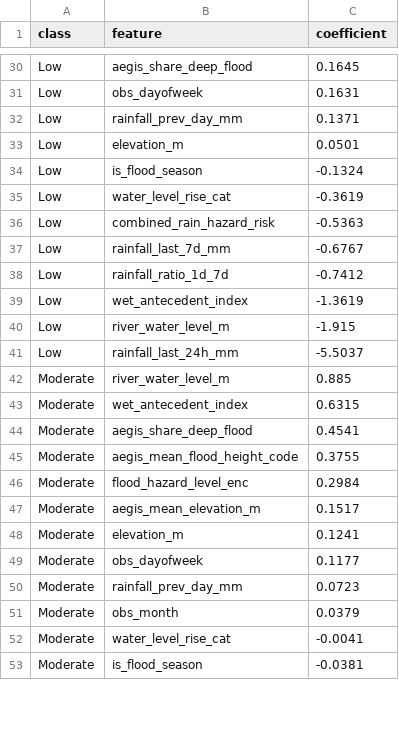
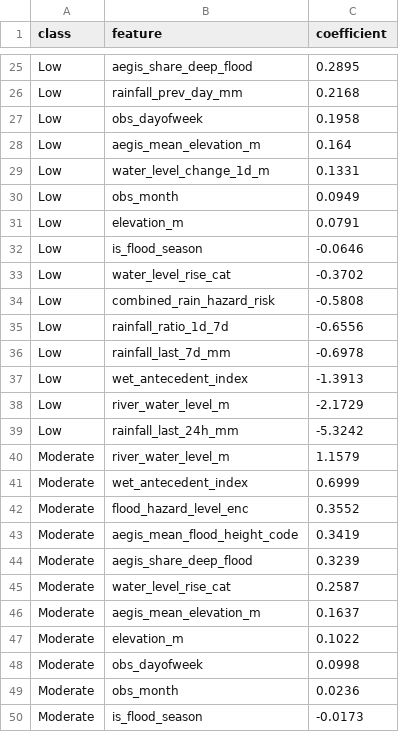
Before and after one commit to LuAnstrm/AquaAlert, a CSV file: reports/lr_feature_weights.csv, drawn as a sheet; only a part is shown, gaps mark what is left out; removed rows and columns are numbered as before the commit, all else as after; the diff covers the shown part only; the diff names each change by its address in the sheet, - before the commit and + after, or states it on an @@ line.

```diff
--- a/reports/lr_feature_weights.csv
+++ b/reports/lr_feature_weights.csv
-C25 (coefficient): 0.1645
+C25 (coefficient): 0.2895
-row 31: Low | obs_dayofweek | 0.1631
-C26 (coefficient): 0.1371
+C26 (coefficient): 0.2168
+row 27: Low | obs_dayofweek | 0.1958
+row 28: Low | aegis_mean_elevation_m | 0.164
+row 29: Low | water_level_change_1d_m | 0.1331
+row 30: Low | obs_month | 0.0949
-C31 (coefficient): 0.0501
+C31 (coefficient): 0.0791
-C32 (coefficient): -0.1324
+C32 (coefficient): -0.0646
-C33 (coefficient): -0.3619
+C33 (coefficient): -0.3702
-C34 (coefficient): -0.5363
+C34 (coefficient): -0.5808
-row 37: Low | rainfall_last_7d_mm | -0.6767
-C35 (coefficient): -0.7412
+C35 (coefficient): -0.6556
+row 36: Low | rainfall_last_7d_mm | -0.6978
-C37 (coefficient): -1.3619
+C37 (coefficient): -1.3913
-C38 (coefficient): -1.915
+C38 (coefficient): -2.1729
-C39 (coefficient): -5.5037
+C39 (coefficient): -5.3242
-C40 (coefficient): 0.885
+C40 (coefficient): 1.1579
-C41 (coefficient): 0.6315
+C41 (coefficient): 0.6999
-row 44: Moderate | aegis_share_deep_flood | 0.4541
-row 45: Moderate | aegis_mean_flood_height_code | 0.3755
-C42 (coefficient): 0.2984
+C42 (coefficient): 0.3552
+row 43: Moderate | aegis_mean_flood_height_code | 0.3419
+row 44: Moderate | aegis_share_deep_flood | 0.3239
+row 45: Moderate | water_level_rise_cat | 0.2587
-C46 (coefficient): 0.1517
+C46 (coefficient): 0.1637
-C47 (coefficient): 0.1241
+C47 (coefficient): 0.1022
-C48 (coefficient): 0.1177
+C48 (coefficient): 0.0998
-row 50: Moderate | rainfall_prev_day_mm | 0.0723
-C49 (coefficient): 0.0379
+C49 (coefficient): 0.0236
-row 52: Moderate | water_level_rise_cat | -0.0041
-C50 (coefficient): -0.0381
+C50 (coefficient): -0.0173
```
Also changed, not shown: 7 added rows, 12 removed rows and 24 edited cells elsewhere in this file, data/raw/aquaalert_raw.csv, reports/comparison_metrics.csv, 21 other files.
